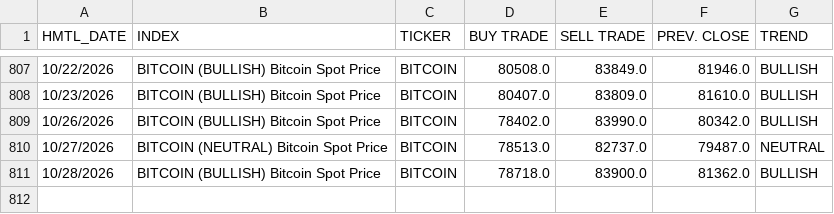
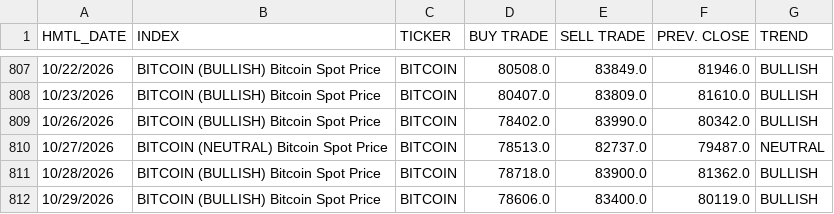
Before and after one commit to dchebows/HE-analysis-pipeline, a CSV file: Risk_Range_Data/03_tickers/BITCOIN.csv, drawn as a sheet; only a part is shown, gaps mark what is left out.

```diff
--- a/Risk_Range_Data/03_tickers/BITCOIN.csv
+++ b/Risk_Range_Data/03_tickers/BITCOIN.csv
@@ -811 +811,2 @@ HMTL_DATE,INDEX,TICKER,BUY TRADE,SELL TRADE,PREV. CLOSE,TREND
 10/28/2026,BITCOIN (BULLISH) Bitcoin Spot Price,BITCOIN,78718.0,83900.0,81362.0,BULLISH
+10/29/2026,BITCOIN (BULLISH) Bitcoin Spot Price,BITCOIN,78606.0,83400.0,80119.0,BULLISH
```
Also changed, not shown: Risk_Range_Data/04_enriched/BITCOIN_enriched.csv, Risk_Range_Data/04_enriched/GOLD_enriched.csv, 20 other files.
